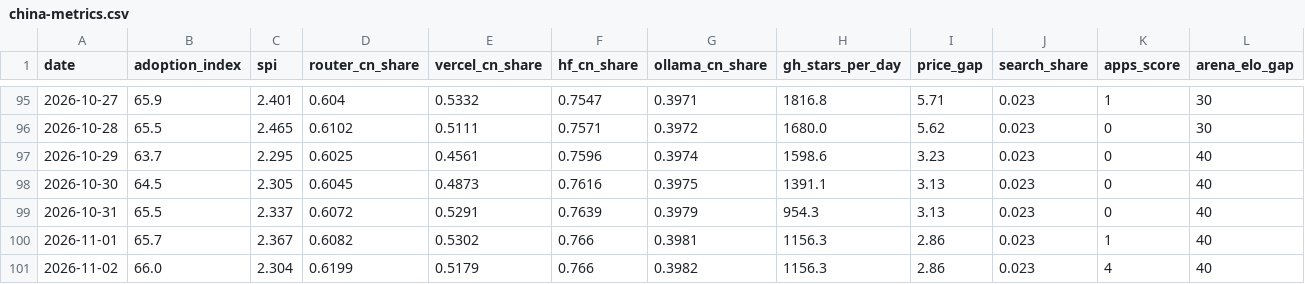
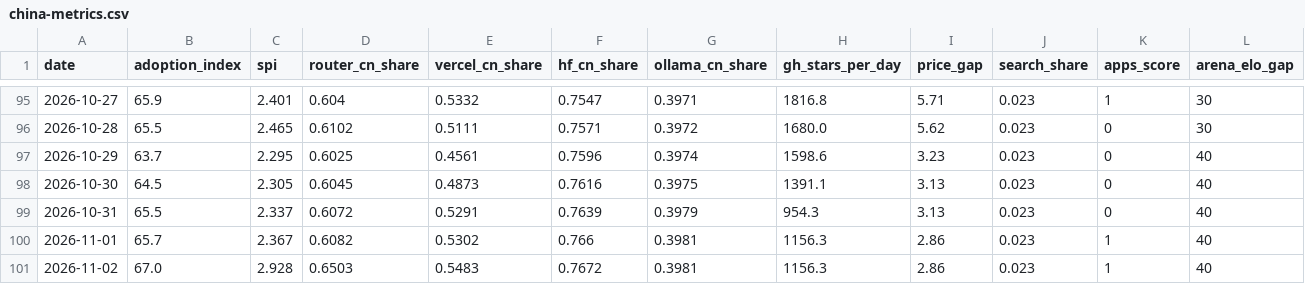
Before and after one commit to mishablank/Omen-AI-Trade-the-AI-Revolution, a CSV file: omen/china-metrics.csv, drawn as a sheet; only a part is shown, gaps mark what is left out.

```diff
--- a/omen/china-metrics.csv
+++ b/omen/china-metrics.csv
@@ -100,2 +100,2 @@ date,adoption_index,spi,router_cn_share,vercel_cn_share,hf_cn_share,ollama_cn_sh
 2026-11-01,65.7,2.367,0.6082,0.5302,0.766,0.3981,1156.3,2.86,0.023,1,40
-2026-11-02,66.0,2.304,0.6199,0.5179,0.766,0.3982,1156.3,2.86,0.023,4,40
+2026-11-02,67.0,2.928,0.6503,0.5483,0.7672,0.3981,1156.3,2.86,0.023,1,40
```
Also changed, not shown: omen/capex-snapshots.csv, omen/china-snapshots.csv, 5 other files.
